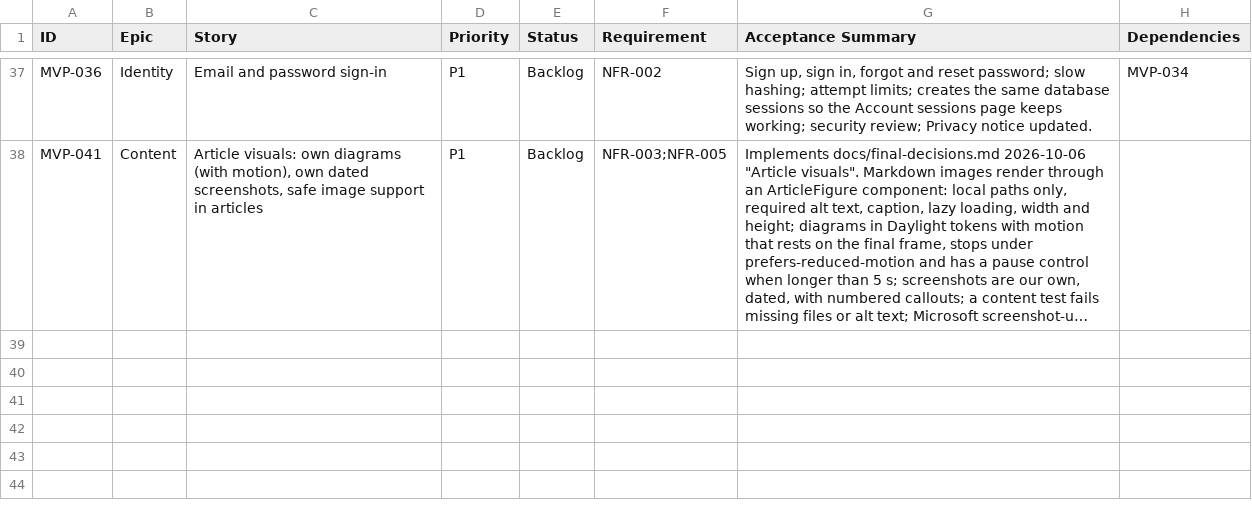
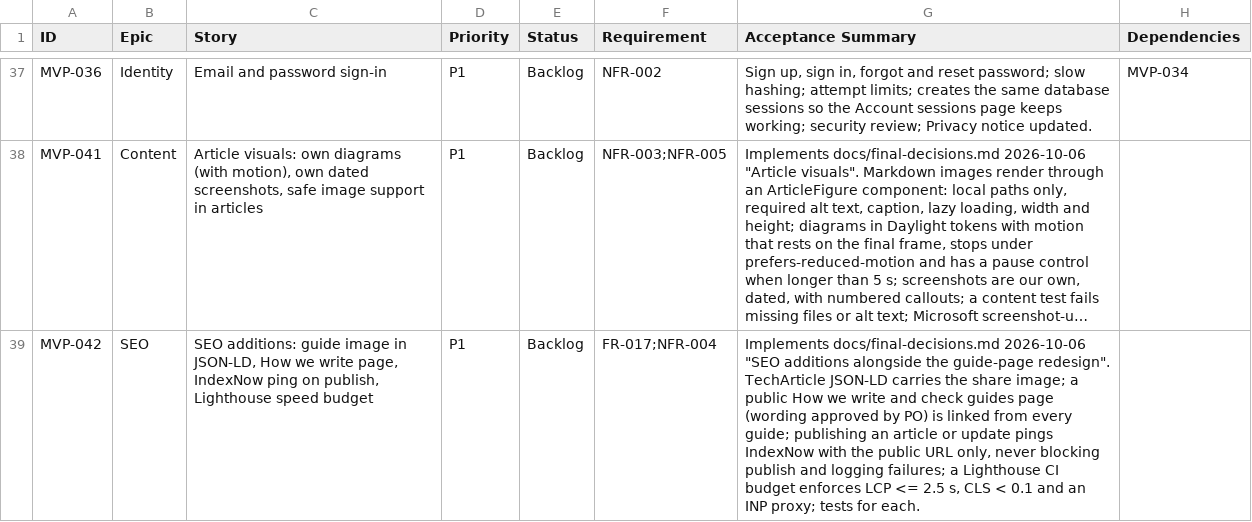
Before and after one commit to posiauday/PPUniverse, a CSV file: planning/mvp-backlog.csv, drawn as a sheet; only a part is shown, gaps mark what is left out; long unchanged cells end in …; the diff names each change by its address in the sheet, - before the commit and + after, or states it on an @@ line.

```diff
--- a/planning/mvp-backlog.csv
+++ b/planning/mvp-backlog.csv
+row 39: MVP-042 | SEO | SEO additions: guide image in JSON-LD, How we write page, IndexNow ping on publish, Lighthouse speed budget | P1 | Backlog | FR-017;NFR-004 | Implements docs/final-decisions.md 2026-10-06 "SEO additions alongside the guide-page redesign". TechArticle JSON-LD carries the share image; a public How we write and check guides page (wording approved by PO) is linked from every guide; publishing an article or update pings IndexNow with the public URL only, never blocking publish and logging failures; a Lighthouse CI budget enforces LCP <= 2.5 s, CLS < 0.1 and an INP proxy; tests for each.
```
Also changed, not shown: planning/backlog.csv, 1 other file.
